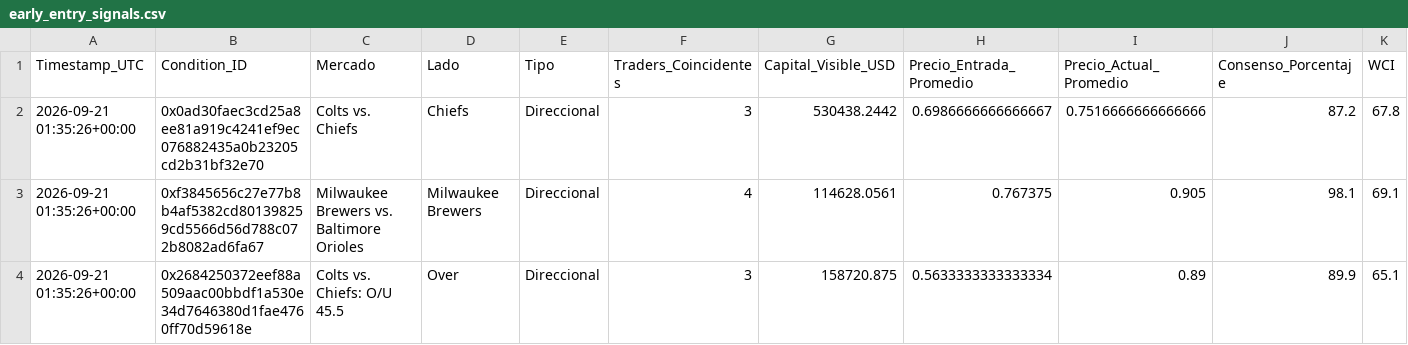
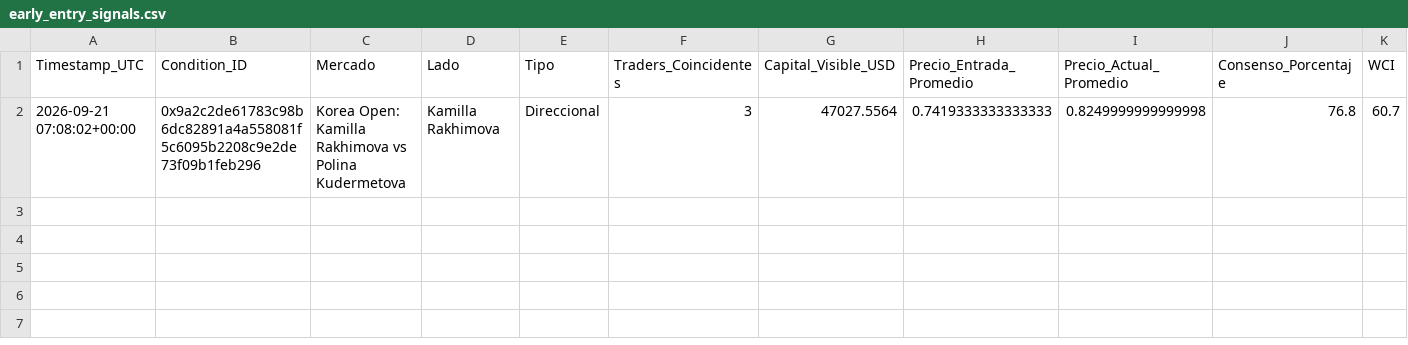
Before and after one commit to mndz-06/WhaleSportsAI, a CSV file: early_entry_signals.csv, drawn as a sheet; only a part is shown; removed rows and columns are numbered as before the commit, all else as after; rows hold the shown columns only; the diff names each change by its address in the sheet, - before the commit and + after, or states it on an @@ line.

```diff
--- a/early_entry_signals.csv
+++ b/early_entry_signals.csv
-row 2: 2026-09-21 01:35:26+00:00 | 0x0ad30faec3cd25a8ee81a919c4241ef9ec076882435a0b23205cd2b31bf32e70 | Colts vs. Chiefs | Chiefs | Direccional | 3 | 530438.2442 | 0.6986666666666667 | 0.7516666666666666 | 87.2 | 67.8
-row 3: 2026-09-21 01:35:26+00:00 | 0xf3845656c27e77b8b4af5382cd801398259cd5566d56d788c072b8082ad6fa67 | Milwaukee Brewers vs. Baltimore Orioles | Milwaukee Brewers | Direccional | 4 | 114628.0561 | 0.767375 | 0.905 | 98.1 | 69.1
-row 4: 2026-09-21 01:35:26+00:00 | 0x2684250372eef88a509aac00bbdf1a530e34d7646380d1fae4760ff70d59618e | Colts vs. Chiefs: O/U 45.5 | Over | Direccional | 3 | 158720.875 | 0.5633333333333334 | 0.89 | 89.9 | 65.1
+row 2: 2026-09-21 07:08:02+00:00 | 0x9a2c2de61783c98b6dc82891a4a558081f5c6095b2208c9e2de73f09b1feb296 | Korea Open: Kamilla Rakhimova vs Polina Kudermetova | Kamilla Rakhimova | Direccional | 3 | 47027.5564 | 0.7419333333333333 | 0.8249999999999998 | 76.8 | 60.7
```
Also changed, not shown: top_50_sports_traders.csv, 2 other files.
